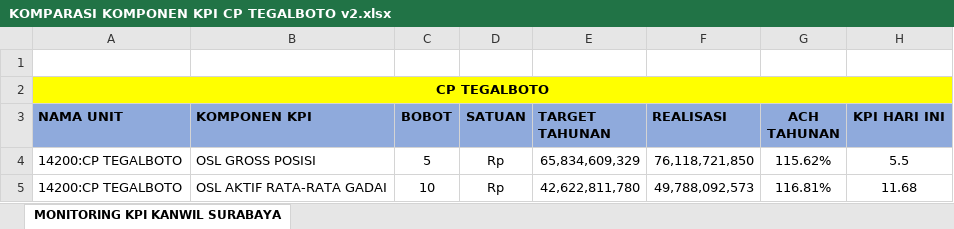
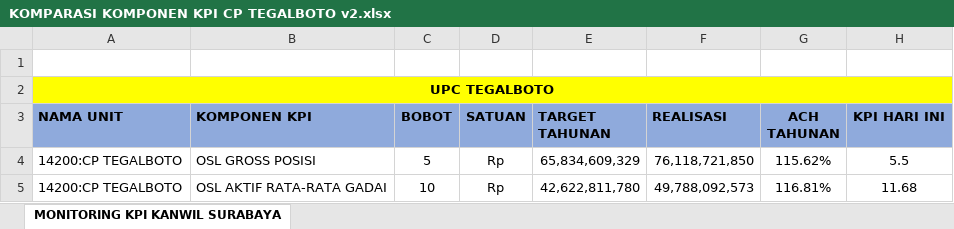
Before and after one commit to kurmikrotegalboto-ctrl/zoldyck, an Excel workbook: upload/KOMPARASI KOMPONEN KPI CP TEGALBOTO v2.xlsx, sheet MONITORING KPI KANWIL SURABAYA, drawn as a sheet; only a part is shown; values as stored, in another font and other column widths than the file's, no borders; the diff names each change by its address in the sheet, - before the commit and + after, or states it on an @@ line.

Commit message:
08580605-97e3-4702-aee8-1cfb7f77b4f6

```diff
--- a/upload/KOMPARASI KOMPONEN KPI CP TEGALBOTO v2.xlsx (sheet MONITORING KPI KANWIL SURABAYA)
+++ b/upload/KOMPARASI KOMPONEN KPI CP TEGALBOTO v2.xlsx (sheet MONITORING KPI KANWIL SURABAYA)
-A2 (NAMA UNIT): CP TEGALBOTO
+A2 (NAMA UNIT): UPC TEGALBOTO
```
